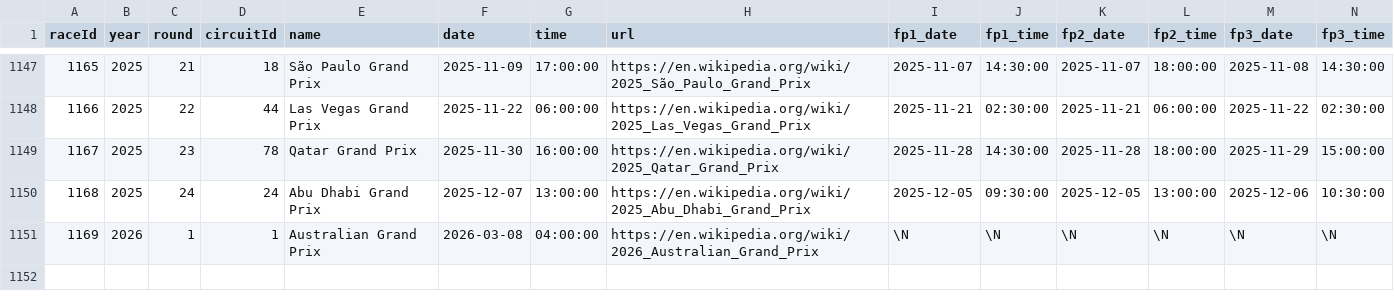
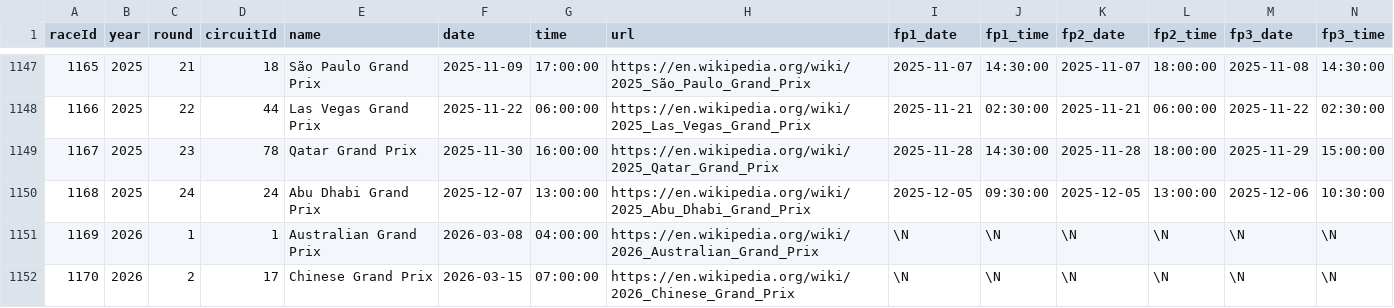
Before and after one commit to ferronj/hook-f1, a CSV file: data/races.csv, drawn as a sheet; only a part is shown, gaps mark what is left out; rows hold the shown columns only; the diff names each change by its address in the sheet, - before the commit and + after, or states it on an @@ line.

```diff
--- a/data/races.csv
+++ b/data/races.csv
+row 1152: 1170 | 2026 | 2 | 17 | Chinese Grand Prix | 2026-03-15 | 07:00:00 | https://en.wikipedia.org/wiki/2026_Chinese_Grand_Prix | \N | \N | \N | \N | \N | \N
```
Also changed, not shown: 19 other files.
